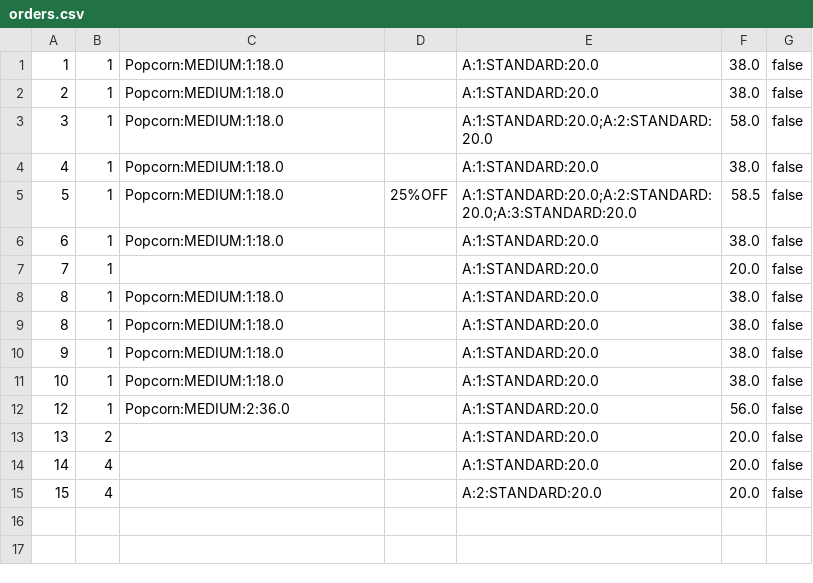
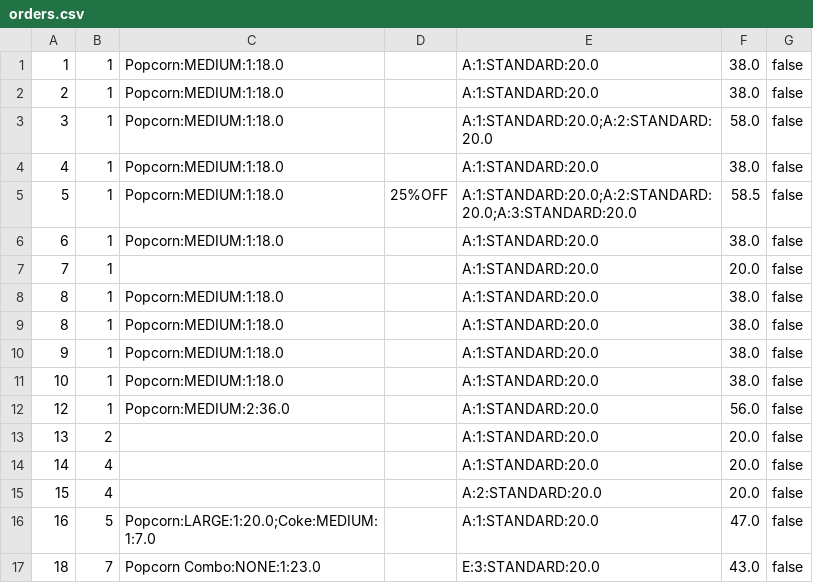
Before and after one commit to Ng-Kyle/OOPAssignment, a CSV file: oopAssignment/storedData/orders.csv, drawn as a sheet.

```diff
--- a/oopAssignment/storedData/orders.csv
+++ b/oopAssignment/storedData/orders.csv
@@ -15 +15,3 @@
 15,4,,,A:2:STANDARD:20.0,20.0,false
+16,5,Popcorn:LARGE:1:20.0;Coke:MEDIUM:1:7.0,,A:1:STANDARD:20.0,47.0,false
+18,7,Popcorn Combo:NONE:1:23.0,,E:3:STANDARD:20.0,43.0,false
```
Also changed, not shown: oopAssignment/storedData/availableItems.csv, 3 other files.
